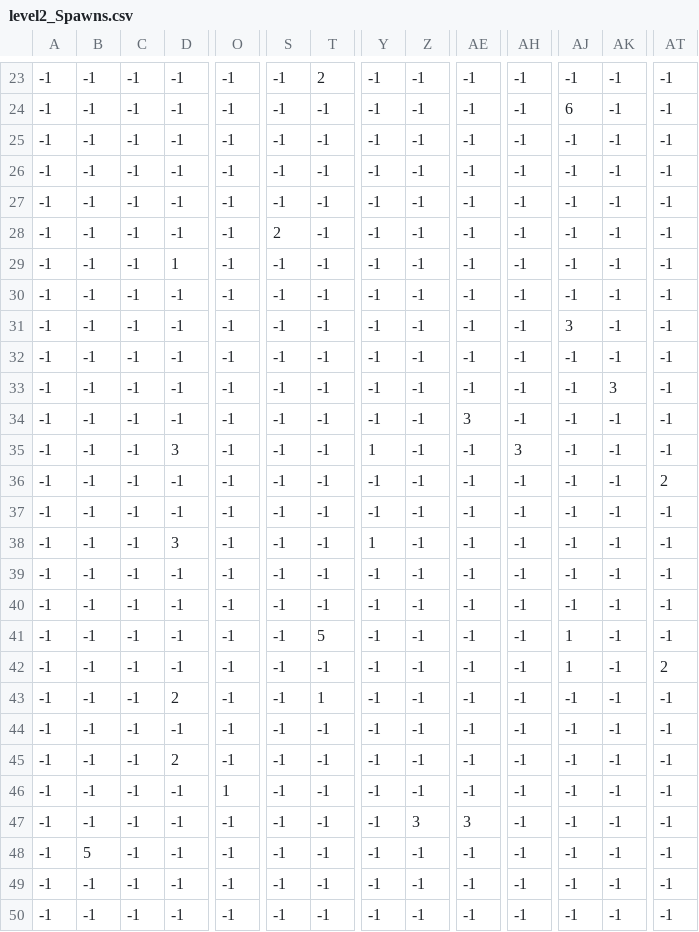
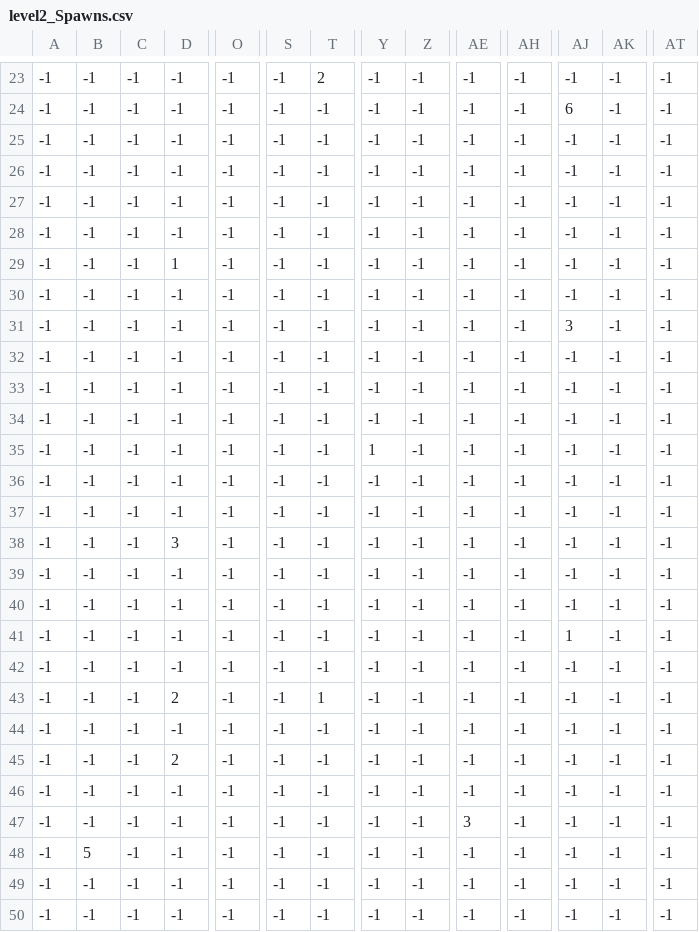
Before and after one commit to nwoik/Project-rouge, a CSV file: src/main/java/core/levels/level2_Spawns.csv, drawn as a sheet; only a part is shown, gaps mark what is left out; the diff covers the shown part only; the diff names each change by its address in the sheet, - before the commit and + after, or states it on an @@ line.

```diff
--- a/src/main/java/core/levels/level2_Spawns.csv
+++ b/src/main/java/core/levels/level2_Spawns.csv
-S28: 2
+S28: -1
-AK33: 3
+AK33: -1
-AE34: 3
+AE34: -1
-D35: 3
+D35: -1
-AH35: 3
+AH35: -1
-AT36: 2
+AT36: -1
-Y38: 1
+Y38: -1
-T41: 5
+T41: -1
-AJ42: 1
+AJ42: -1
-AT42: 2
+AT42: -1
-O46: 1
+O46: -1
-Z47: 3
+Z47: -1
```
Also changed, not shown: 14 edited cells elsewhere in this file, src/main/java/core/levels/level2_floor.csv, src/main/java/core/levels/level2_walls.csv, 11 other files.
